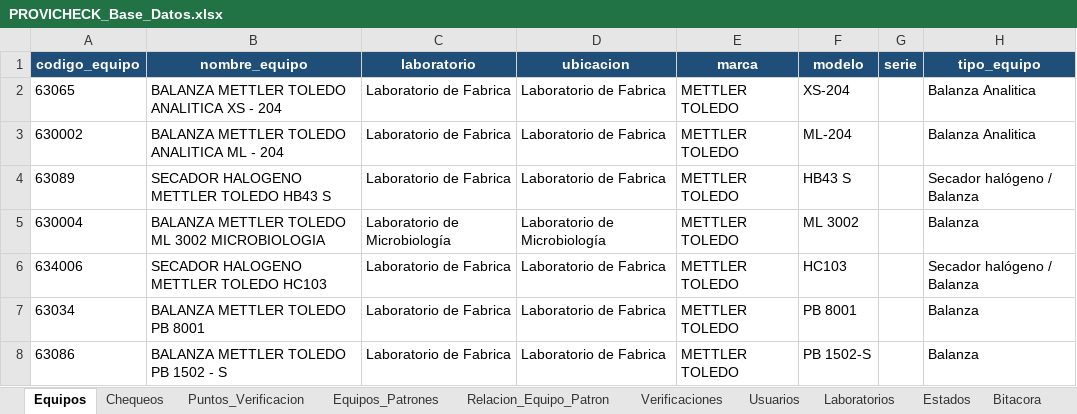
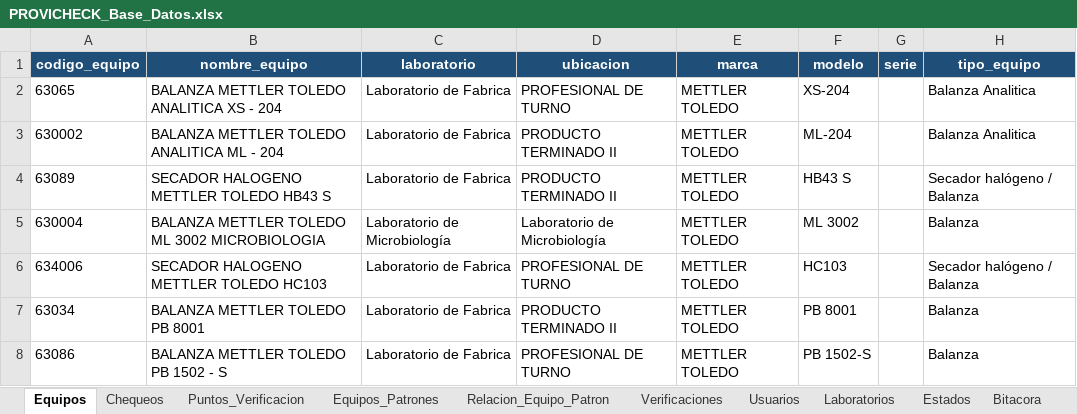
Before and after one commit to dfreyes0210/PROVICHECK-Enterprise, an Excel workbook: data/PROVICHECK_Base_Datos.xlsx, sheet Equipos, drawn as a sheet; only a part is shown; values as stored, in another font and other column widths than the file's, no borders; table styles not drawn; the diff names each change by its address in the sheet, - before the commit and + after, or states it on an @@ line.

```diff
--- a/data/PROVICHECK_Base_Datos.xlsx (sheet Equipos)
+++ b/data/PROVICHECK_Base_Datos.xlsx (sheet Equipos)
-D2 (ubicacion): Laboratorio de Fabrica
+D2 (ubicacion): PROFESIONAL DE TURNO
-D3:D4 (ubicacion): Laboratorio de Fabrica
+D3:D4 (ubicacion): PRODUCTO TERMINADO II
-D6 (ubicacion): Laboratorio de Fabrica
+D6 (ubicacion): PROFESIONAL DE TURNO
-D7 (ubicacion): Laboratorio de Fabrica
+D7 (ubicacion): PRODUCTO TERMINADO II
-D8 (ubicacion): Laboratorio de Fabrica
+D8 (ubicacion): PROFESIONAL DE TURNO
```
Also changed, not shown: sheet Usuarios.
